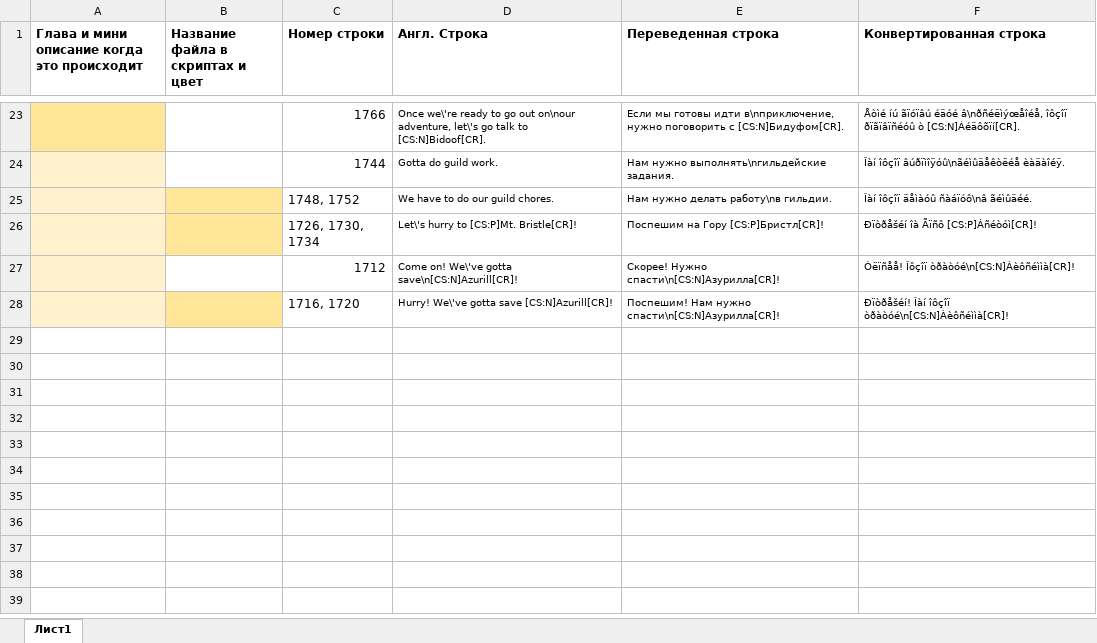
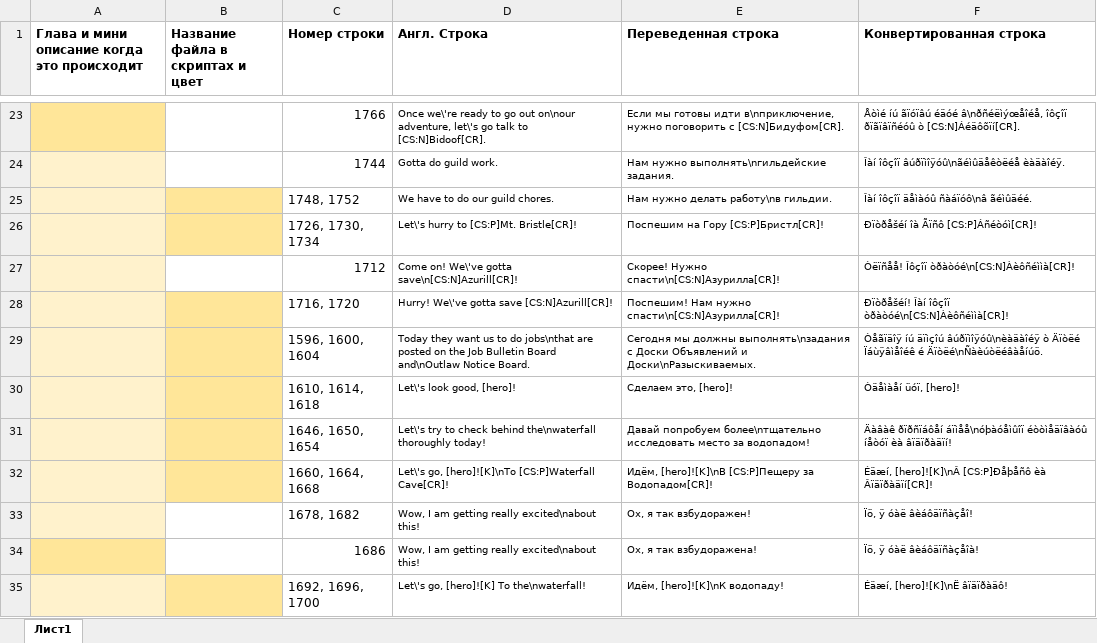
Before and after one commit to Pojirianets/Pokemon-Mystery-Dungeon-EoS-translation-hack-, an Excel workbook: Texts/Город Сокровищ/Фразы Спутника.xlsx, sheet Лист1, drawn as a sheet; only a part is shown, gaps mark what is left out; values as stored, in another font and other column widths than the file's, no borders; the diff names each change by its address in the sheet, - before the commit and + after, or states it on an @@ line.

```diff
--- a/Texts/Город Сокровищ/Фразы Спутника.xlsx (sheet Лист1)
+++ b/Texts/Город Сокровищ/Фразы Спутника.xlsx (sheet Лист1)
+row 29:  |  | 1596, 1600, 1604 | Today they want us to do jobs\nthat are posted on the Job Bulletin Board and\nOutlaw Notice Board. | Сегодня мы должны выполнять\nзадания с Доски Объявлений и Доски\nРазыскиваемых. | Òåãïäîÿ íú äïìçîú âúðïìîÿóû\nèàäàîéÿ ò Äïòëé Ïáùÿâìåîéê é Äïòëé\nÑàèúòëéâàåíúö.
+row 30:  |  | 1610, 1614, 1618 | Let\'s look good, [hero]! | Сделаем это, [hero]! | Òäåìàåí üóï, [hero]!
+row 31:  |  | 1646, 1650, 1654 | Let\'s try to check behind the\nwaterfall thoroughly today! | Давай попробуем более\nтщательно исследовать место за водопадом! | Äàâàê ðïðñïáôåí áïìåå\nóþàóåìûîï éòòìåäïâàóû íåòóï èà âïäïðàäïí!
+row 32:  |  | 1660, 1664, 1668 | Let\'s go, [hero]![K]\nTo [CS:P]Waterfall Cave[CR]! | Идём, [hero]![K]\nВ [CS:P]Пещеру за Водопадом[CR]! | Éäæí, [hero]![K]\nÂ [CS:P]Ðåþåñô èà Âïäïðàäïí[CR]!
+row 33:  |  | 1678, 1682 | Wow, I am getting really excited\nabout this! | Ох, я так взбудоражен! | Ïö, ÿ óàë âèáôäïñàçåî!
+row 34:  |  | 1686 | Wow, I am getting really excited\nabout this! | Ох, я так взбудоражена! | Ïö, ÿ óàë âèáôäïñàçåîà!
+row 35:  |  | 1692, 1696, 1700 | Let\'s go, [hero]![K] To the\nwaterfall! | Идём, [hero]![K]\nК водопаду! | Éäæí, [hero]![K]\nË âïäïðàäô!
```
Also changed, not shown: Texts/Город Сокровищ/Город/Перекрёсток.xlsx, Texts/Сюжетные сцены/Глава 1.xlsx, 56 other files.
